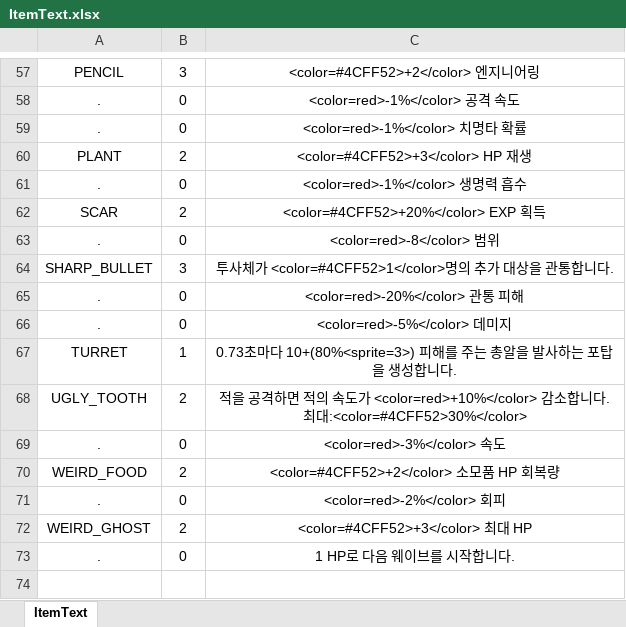
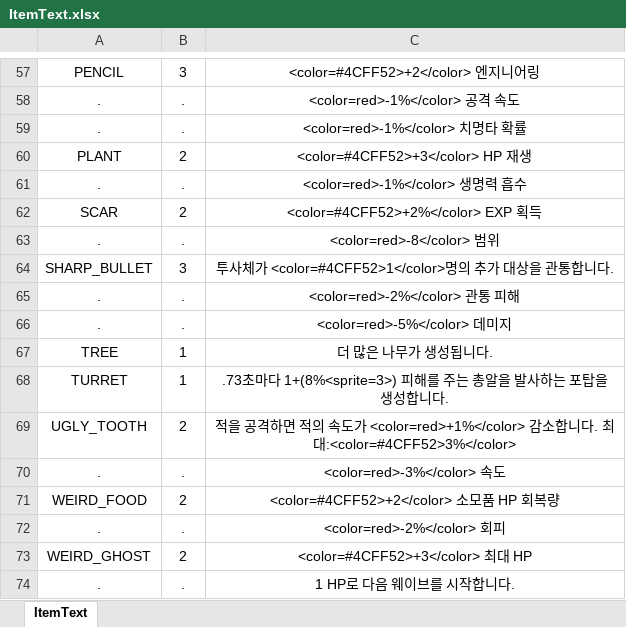
Before and after one commit to totohazima/Brotato, an Excel workbook: Assets/Resources/CSV.data/ItemText.xlsx, sheet ItemText, drawn as a sheet; only a part is shown, gaps mark what is left out; values as stored, in another font and other column widths than the file's, no borders; addresses are those after the commit; the diff covers the shown part only; the diff names each change by its address in the sheet, - before the commit and + after, or states it on an @@ line.

```diff
--- a/Assets/Resources/CSV.data/ItemText.xlsx (sheet ItemText)
+++ b/Assets/Resources/CSV.data/ItemText.xlsx (sheet ItemText)
-B58:B59: 0
+B58:B59: .
-B61: 0
+B61: .
-C62: <color=#4CFF52>+20%</color> EXP 획득
+C62: <color=#4CFF52>+2%</color> EXP 획득
-B63: 0
+B63: .
-B65:B66: 0
+B65:B66: .
-C65: <color=red>-20%</color> 관통 피해
+C65: <color=red>-2%</color> 관통 피해
+row 67: TREE | 1 | 더 많은 나무가 생성됩니다.
-C68: 0.73초마다 10+(80%<sprite=3>) 피해를…
+C68: .73초마다 1+(8%<sprite=3>) 피해를…
-C69: …가 <color=red>+10%</color> 감소합니다. 최대:<color=#4CFF52>30%</color>
+C69: …가 <color=red>+1%</color> 감소합니다. 최대:<color=#4CFF52>3%</color>
-B70: 0
+B70: .
-B72: 0
+B72: .
-B74: 0
+B74: .
```
Also changed, not shown: 33 edited cells elsewhere in this sheet, Assets/Resources/CSV.data/ItemStat.xlsx, Assets/Resources/CSV.data/PlayerStat.xlsx, 20 other files.
